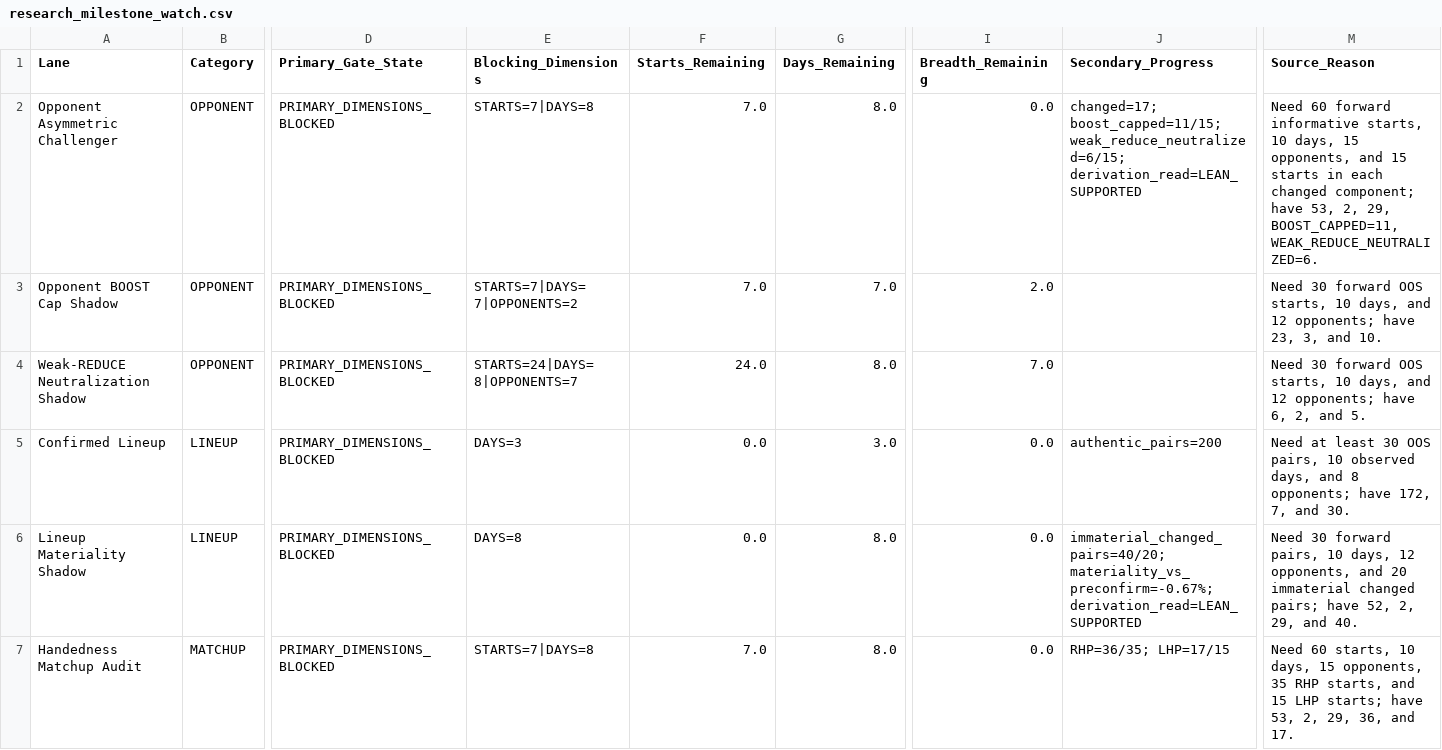
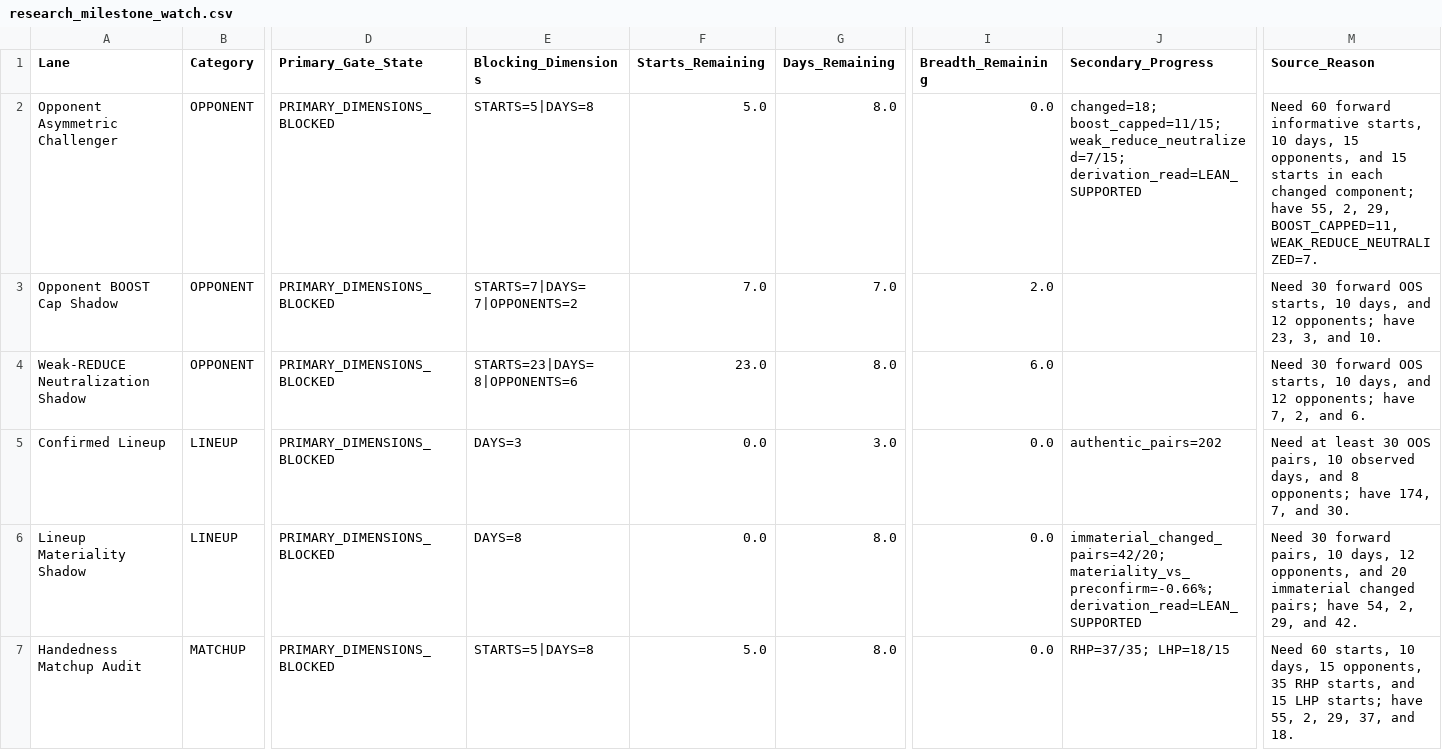
Before and after one commit to KingTud88/MLB-Prop-App, a CSV file: data/research_milestone_watch.csv, drawn as a sheet; only a part is shown, gaps mark what is left out; the diff covers the shown part only; the diff names each change by its address in the sheet, - before the commit and + after, or states it on an @@ line.

```diff
--- a/data/research_milestone_watch.csv
+++ b/data/research_milestone_watch.csv
-E2 (Blocking_Dimensions): STARTS=7|DAYS=8
+E2 (Blocking_Dimensions): STARTS=5|DAYS=8
-F2 (Starts_Remaining): 7.0
+F2 (Starts_Remaining): 5.0
-J2 (Secondary_Progress): changed=17; boost_capped=11/15; weak_reduce_neutralized=6/15; derivation_read=LEAN_SUPPORTED
+J2 (Secondary_Progress): changed=18; boost_capped=11/15; weak_reduce_neutralized=7/15; derivation_read=LEAN_SUPPORTED
-M2 (Source_Reason): …component; have 53, 2, 29, BOOST_CAPPED=11, WEAK_REDUCE_NEUTRALIZED=6.
+M2 (Source_Reason): …component; have 55, 2, 29, BOOST_CAPPED=11, WEAK_REDUCE_NEUTRALIZED=7.
-E4 (Blocking_Dimensions): STARTS=24|DAYS=8|OPPONENTS=7
+E4 (Blocking_Dimensions): STARTS=23|DAYS=8|OPPONENTS=6
-F4 (Starts_Remaining): 24.0
+F4 (Starts_Remaining): 23.0
-I4 (Breadth_Remaining): 7.0
+I4 (Breadth_Remaining): 6.0
-M4 (Source_Reason): …opponents; have 6, 2, and 5.
+M4 (Source_Reason): …opponents; have 7, 2, and 6.
-J5 (Secondary_Progress): authentic_pairs=200
+J5 (Secondary_Progress): authentic_pairs=202
-M5 (Source_Reason): …opponents; have 172, 7, and…
+M5 (Source_Reason): …opponents; have 174, 7, and…
-J6 (Secondary_Progress): immaterial_changed_pairs=40/20; materiality_vs_preconfirm=-0.67%; derivation_read=LEAN_SUPPORTED
+J6 (Secondary_Progress): immaterial_changed_pairs=42/20; materiality_vs_preconfirm=-0.66%; derivation_read=LEAN_SUPPORTED
-M6 (Source_Reason): …pairs; have 52, 2, 29, and 40.
+M6 (Source_Reason): …pairs; have 54, 2, 29, and 42.
-E7 (Blocking_Dimensions): STARTS=7|DAYS=8
+E7 (Blocking_Dimensions): STARTS=5|DAYS=8
-F7 (Starts_Remaining): 7.0
+F7 (Starts_Remaining): 5.0
-J7 (Secondary_Progress): RHP=36/35; LHP=17/15
+J7 (Secondary_Progress): RHP=37/35; LHP=18/15
-M7 (Source_Reason): …starts; have 53, 2, 29, 36, and 17.
+M7 (Source_Reason): …starts; have 55, 2, 29, 37, and 18.
```
Also changed, not shown: 7 edited cells elsewhere in this file, data/catcher_prior_maturity.csv, data/handedness_matchup_effective_context.csv, 22 other files.
